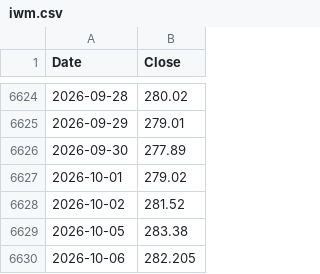
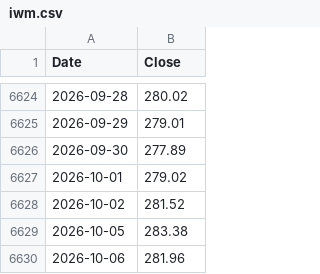
Before and after one commit to hong4137/market-watcher, a CSV file: docs/data/ext/iwm.csv, drawn as a sheet; only a part is shown, gaps mark what is left out.

```diff
--- a/docs/data/ext/iwm.csv
+++ b/docs/data/ext/iwm.csv
@@ -6629,2 +6629,2 @@
 2026-10-05,283.38
-2026-10-06,282.205
+2026-10-06,281.96
```
Also changed, not shown: docs/data/ext/arcc.csv, docs/data/ext/bizd.csv, 14 other files.
